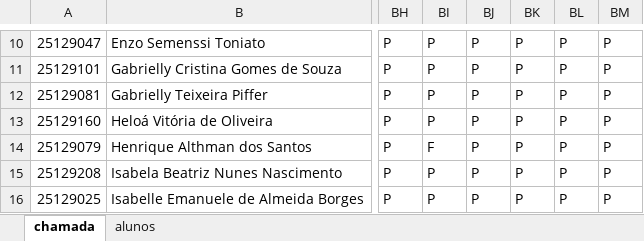
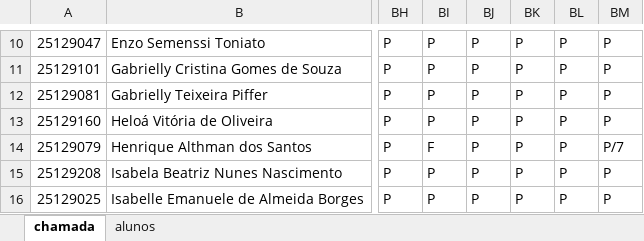
Before and after one commit to wellifabio/senai2026, an Excel workbook: ds/turmas/2DES_B/frequencia-3-B.xlsx, sheet chamada, drawn as a sheet; only a part is shown, gaps mark what is left out; values as stored, in another font and other column widths than the file's, no borders; conditional formats not drawn; the diff names each change by its address in the sheet, - before the commit and + after, or states it on an @@ line.

Commit message:
chamada

```diff
--- a/ds/turmas/2DES_B/frequencia-3-B.xlsx (sheet chamada)
+++ b/ds/turmas/2DES_B/frequencia-3-B.xlsx (sheet chamada)
-BM14: P
+BM14: P/7
```
